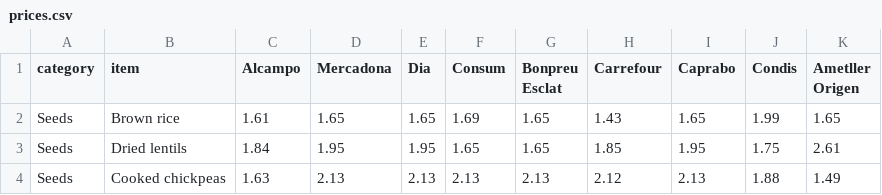
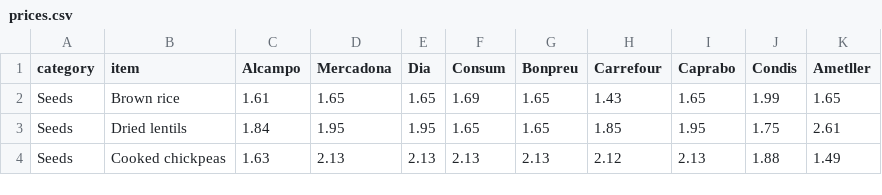
Before and after one commit to terencicp/supermarket-price-tracker, a CSV file: prices.csv, drawn as a sheet; only a part is shown.

```diff
--- a/prices.csv
+++ b/prices.csv
@@ -1,2 +1,2 @@
-category,item,Alcampo,Mercadona,Dia,Consum,Bonpreu Esclat,Carrefour,Caprabo,Condis,Ametller Origen
+category,item,Alcampo,Mercadona,Dia,Consum,Bonpreu,Carrefour,Caprabo,Condis,Ametller
 Seeds,Brown rice,1.61,1.65,1.65,1.69,1.65,1.43,1.65,1.99,1.65
```
Also changed, not shown: category-avg.csv, 7 other files.
